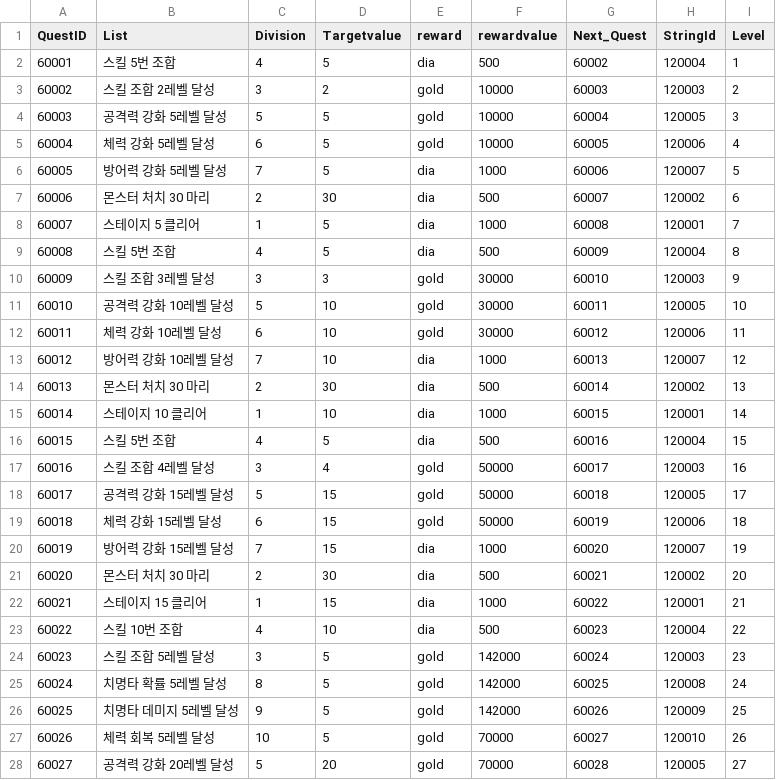
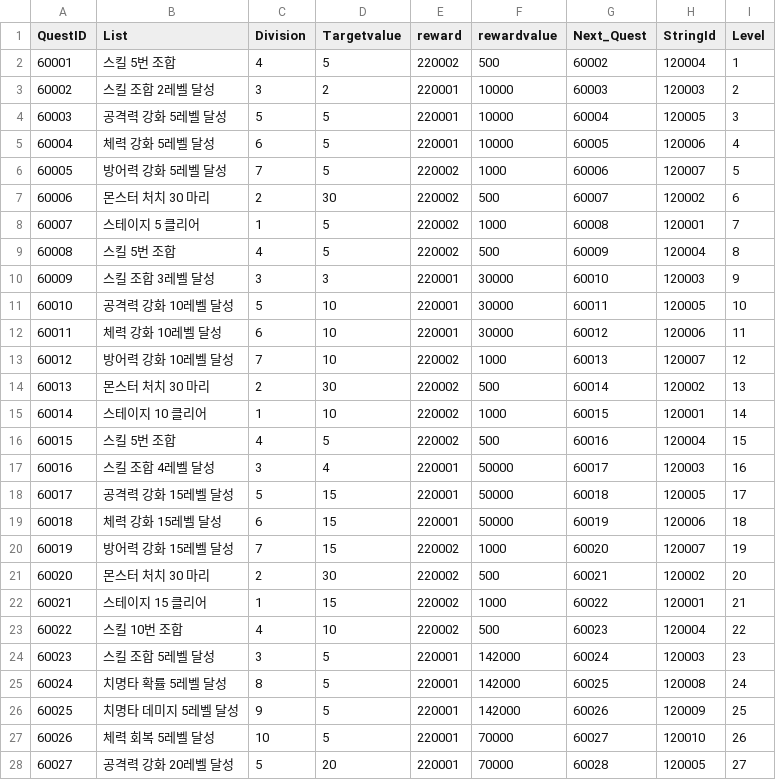
Before and after one commit to Kim-coding/SkillMaster, a CSV file: Assets/Resources/Table/QuestTable.CSV, drawn as a sheet; only a part is shown; the diff covers the shown part only.

```diff
--- a/Assets/Resources/Table/QuestTable.CSV
+++ b/Assets/Resources/Table/QuestTable.CSV
@@ -1,28 +1,28 @@
 QuestID,List,Division,Targetvalue,reward,rewardvalue,Next_Quest,StringId,Level
-60001,스킬 5번 조합,4,5,dia,500,60002,120004,1
-60002,스킬 조합 2레벨 달성,3,2,gold,10000,60003,120003,2
-60003,공격력 강화 5레벨 달성,5,5,gold,10000,60004,120005,3
-60004,체력 강화 5레벨 달성,6,5,gold,10000,60005,120006,4
-60005,방어력 강화 5레벨 달성,7,5,dia,1000,60006,120007,5
-60006,몬스터 처치 30 마리,2,30,dia,500,60007,120002,6
-60007,스테이지 5 클리어,1,5,dia,1000,60008,120001,7
-60008,스킬 5번 조합,4,5,dia,500,60009,120004,8
-60009,스킬 조합 3레벨 달성,3,3,gold,30000,60010,120003,9
-60010,공격력 강화 10레벨 달성,5,10,gold,30000,60011,120005,10
-60011,체력 강화 10레벨 달성,6,10,gold,30000,60012,120006,11
-60012,방어력 강화 10레벨 달성,7,10,dia,1000,60013,120007,12
-60013,몬스터 처치 30 마리,2,30,dia,500,60014,120002,13
-60014,스테이지 10 클리어,1,10,dia,1000,60015,120001,14
-60015,스킬 5번 조합,4,5,dia,500,60016,120004,15
-60016,스킬 조합 4레벨 달성,3,4,gold,50000,60017,120003,16
-60017,공격력 강화 15레벨 달성,5,15,gold,50000,60018,120005,17
-60018,체력 강화 15레벨 달성,6,15,gold,50000,60019,120006,18
-60019,방어력 강화 15레벨 달성,7,15,dia,1000,60020,120007,19
-60020,몬스터 처치 30 마리,2,30,dia,500,60021,120002,20
-60021,스테이지 15 클리어,1,15,dia,1000,60022,120001,21
-60022,스킬 10번 조합,4,10,dia,500,60023,120004,22
-60023,스킬 조합 5레벨 달성,3,5,gold,142000,60024,120003,23
-60024,치명타 확률 5레벨 달성,8,5,gold,142000,60025,120008,24
-60025,치명타 데미지 5레벨 달성,9,5,gold,142000,60026,120009,25
-60026,체력 회복 5레벨 달성,10,5,gold,70000,60027,120010,26
-60027,공격력 강화 20레벨 달성,5,20,gold,70000,60028,120005,27
+60001,스킬 5번 조합,4,5,220002,500,60002,120004,1
+60002,스킬 조합 2레벨 달성,3,2,220001,10000,60003,120003,2
+60003,공격력 강화 5레벨 달성,5,5,220001,10000,60004,120005,3
+60004,체력 강화 5레벨 달성,6,5,220001,10000,60005,120006,4
+60005,방어력 강화 5레벨 달성,7,5,220002,1000,60006,120007,5
+60006,몬스터 처치 30 마리,2,30,220002,500,60007,120002,6
+60007,스테이지 5 클리어,1,5,220002,1000,60008,120001,7
+60008,스킬 5번 조합,4,5,220002,500,60009,120004,8
+60009,스킬 조합 3레벨 달성,3,3,220001,30000,60010,120003,9
+60010,공격력 강화 10레벨 달성,5,10,220001,30000,60011,120005,10
+60011,체력 강화 10레벨 달성,6,10,220001,30000,60012,120006,11
+60012,방어력 강화 10레벨 달성,7,10,220002,1000,60013,120007,12
+60013,몬스터 처치 30 마리,2,30,220002,500,60014,120002,13
+60014,스테이지 10 클리어,1,10,220002,1000,60015,120001,14
+60015,스킬 5번 조합,4,5,220002,500,60016,120004,15
+60016,스킬 조합 4레벨 달성,3,4,220001,50000,60017,120003,16
+60017,공격력 강화 15레벨 달성,5,15,220001,50000,60018,120005,17
+60018,체력 강화 15레벨 달성,6,15,220001,50000,60019,120006,18
+60019,방어력 강화 15레벨 달성,7,15,220002,1000,60020,120007,19
+60020,몬스터 처치 30 마리,2,30,220002,500,60021,120002,20
+60021,스테이지 15 클리어,1,15,220002,1000,60022,120001,21
+60022,스킬 10번 조합,4,10,220002,500,60023,120004,22
+60023,스킬 조합 5레벨 달성,3,5,220001,142000,60024,120003,23
+60024,치명타 확률 5레벨 달성,8,5,220001,142000,60025,120008,24
+60025,치명타 데미지 5레벨 달성,9,5,220001,142000,60026,120009,25
+60026,체력 회복 5레벨 달성,10,5,220001,70000,60027,120010,26
+60027,공격력 강화 20레벨 달성,5,20,220001,70000,60028,120005,27
```
Also changed, not shown: 156 edited cells elsewhere in this file, Assets/Resources/Table/GachaLevelTable.csv.
